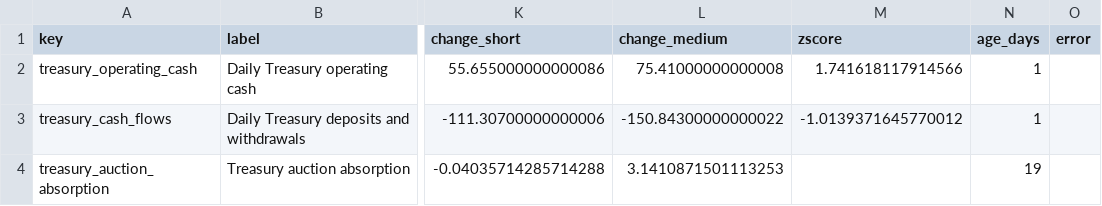
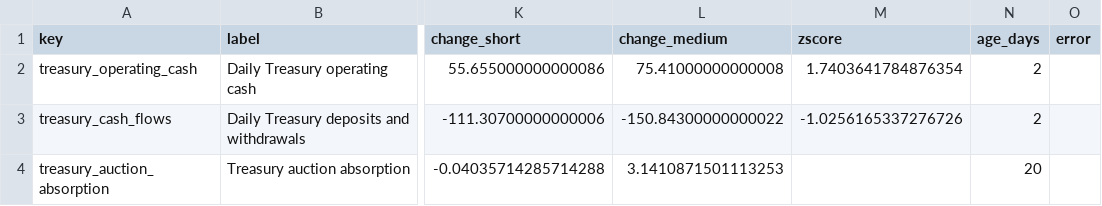
Before and after one commit to sphynxkatt0-arch/cot-report, a CSV file: analysis/model_output/treasury_cash_source_status.csv, drawn as a sheet; only a part is shown, gaps mark what is left out; the diff names each change by its address in the sheet, - before the commit and + after, or states it on an @@ line.

```diff
--- a/analysis/model_output/treasury_cash_source_status.csv
+++ b/analysis/model_output/treasury_cash_source_status.csv
-M2 (zscore): 1.741618117914566
+M2 (zscore): 1.7403641784876354
-N2:N3 (age_days): 1
+N2:N3 (age_days): 2
-M3 (zscore): -1.0139371645770012
+M3 (zscore): -1.0256165337276726
-N4 (age_days): 19
+N4 (age_days): 20
```
Also changed, not shown: analysis/model_output/macro_liquidity_source_status.csv, 14 other files.
